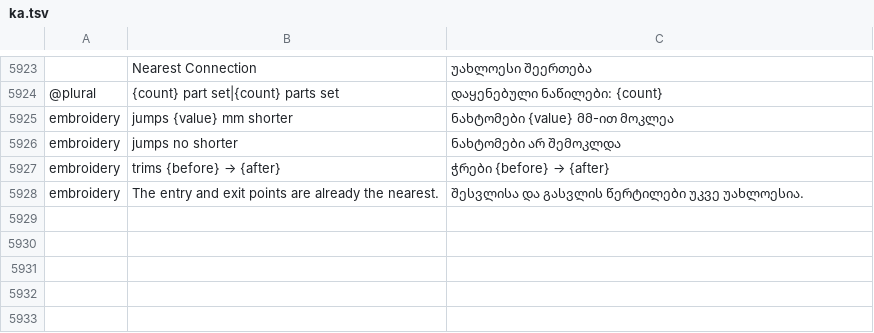
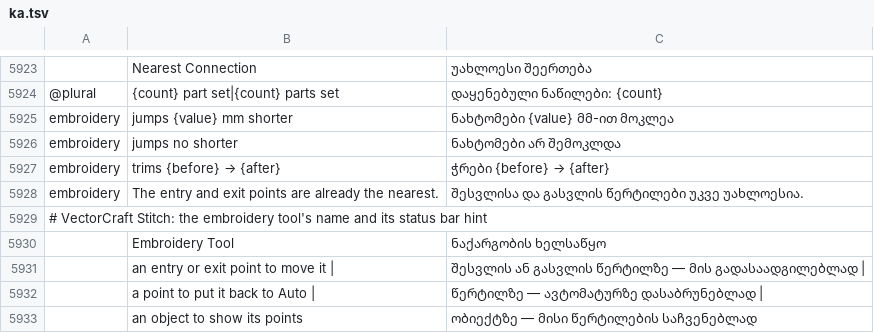
Before and after one commit to przbat-public/vectorcraft-stitch, a TSV file: crates/ui-egui/src/i18n/ka.tsv, drawn as a sheet; only a part is shown, gaps mark what is left out.

```diff
--- a/crates/ui-egui/src/i18n/ka.tsv
+++ b/crates/ui-egui/src/i18n/ka.tsv
@@ -5928 +5928,6 @@ embroidery	trims {before} → {after}	ჭრები {before} → {after}
 embroidery	The entry and exit points are already the nearest.	შესვლისა და გასვლის წერტილები უკვე უახლოესია.
+# VectorCraft Stitch: the embroidery tool's name and its status bar hint
+	Embroidery Tool	ნაქარგობის ხელსაწყო
+	 an entry or exit point to move it  |  	 შესვლის ან გასვლის წერტილზე — მის გადასაადგილებლად  |
+	 a point to put it back to Auto  |  	 წერტილზე — ავტომატურზე დასაბრუნებლად  |
+	 an object to show its points	 ობიექტზე — მისი წერტილების საჩვენებლად
```
Also changed, not shown: crates/ui-egui/src/i18n/bg.tsv, crates/ui-egui/src/i18n/el.tsv, 33 other files.
